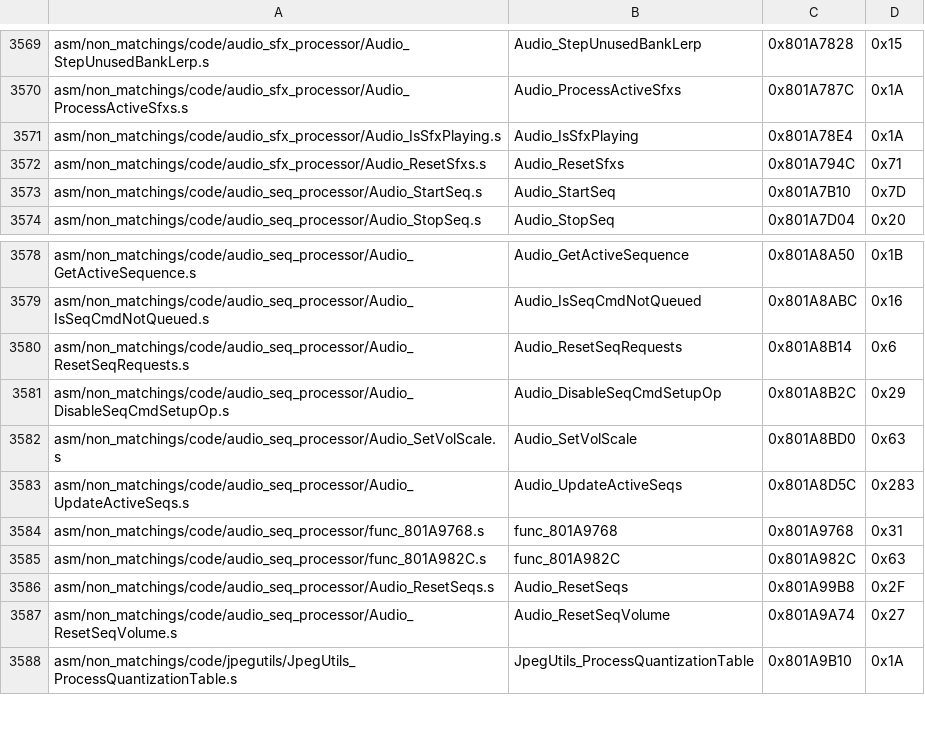
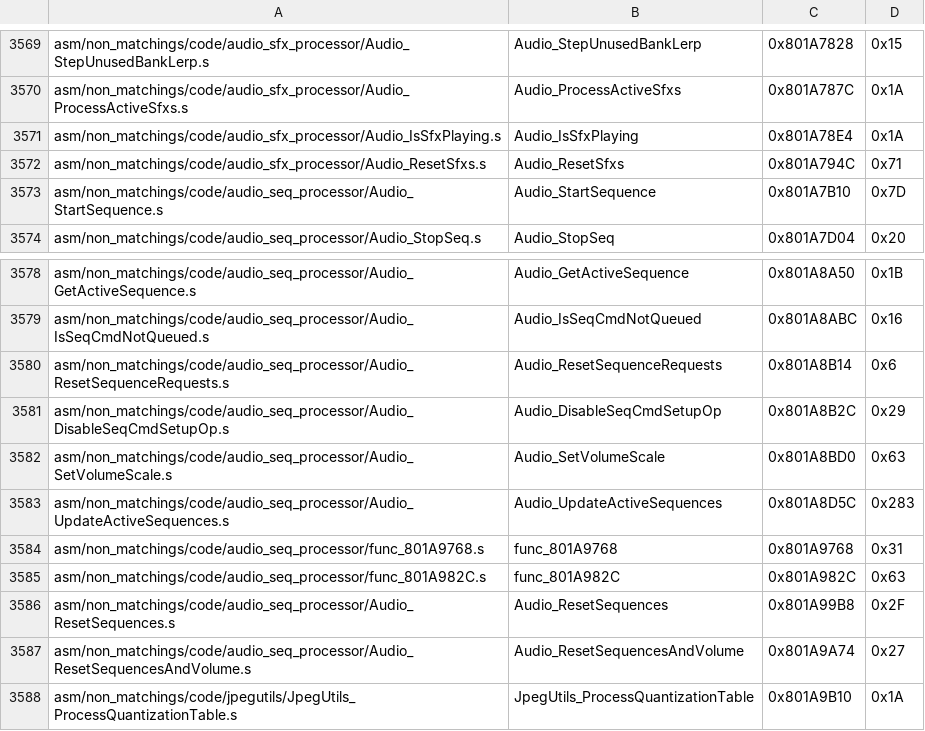
Before and after one commit to engineer124/mm, a CSV file: tools/sizes/code_functions.csv, drawn as a sheet; only a part is shown, gaps mark what is left out.

```diff
--- a/tools/sizes/code_functions.csv
+++ b/tools/sizes/code_functions.csv
@@ -3572,3 +3572,3 @@ asm/non_matchings/code/audio_sfx_processor/Audio_IsSfxPlaying.s,Audio_IsSfxPlayi
 asm/non_matchings/code/audio_sfx_processor/Audio_ResetSfxs.s,Audio_ResetSfxs,0x801A794C,0x71
-asm/non_matchings/code/audio_seq_processor/Audio_StartSeq.s,Audio_StartSeq,0x801A7B10,0x7D
+asm/non_matchings/code/audio_seq_processor/Audio_StartSequence.s,Audio_StartSequence,0x801A7B10,0x7D
 asm/non_matchings/code/audio_seq_processor/Audio_StopSeq.s,Audio_StopSeq,0x801A7D04,0x20
@@ -3579,10 +3579,10 @@ asm/non_matchings/code/audio_seq_processor/Audio_GetActiveSequence.s,Audio_GetAc
 asm/non_matchings/code/audio_seq_processor/Audio_IsSeqCmdNotQueued.s,Audio_IsSeqCmdNotQueued,0x801A8ABC,0x16
-asm/non_matchings/code/audio_seq_processor/Audio_ResetSeqRequests.s,Audio_ResetSeqRequests,0x801A8B14,0x6
+asm/non_matchings/code/audio_seq_processor/Audio_ResetSequenceRequests.s,Audio_ResetSequenceRequests,0x801A8B14,0x6
 asm/non_matchings/code/audio_seq_processor/Audio_DisableSeqCmdSetupOp.s,Audio_DisableSeqCmdSetupOp,0x801A8B2C,0x29
-asm/non_matchings/code/audio_seq_processor/Audio_SetVolScale.s,Audio_SetVolScale,0x801A8BD0,0x63
-asm/non_matchings/code/audio_seq_processor/Audio_UpdateActiveSeqs.s,Audio_UpdateActiveSeqs,0x801A8D5C,0x283
+asm/non_matchings/code/audio_seq_processor/Audio_SetVolumeScale.s,Audio_SetVolumeScale,0x801A8BD0,0x63
+asm/non_matchings/code/audio_seq_processor/Audio_UpdateActiveSequences.s,Audio_UpdateActiveSequences,0x801A8D5C,0x283
 asm/non_matchings/code/audio_seq_processor/func_801A9768.s,func_801A9768,0x801A9768,0x31
 asm/non_matchings/code/audio_seq_processor/func_801A982C.s,func_801A982C,0x801A982C,0x63
-asm/non_matchings/code/audio_seq_processor/Audio_ResetSeqs.s,Audio_ResetSeqs,0x801A99B8,0x2F
-asm/non_matchings/code/audio_seq_processor/Audio_ResetSeqVolume.s,Audio_ResetSeqVolume,0x801A9A74,0x27
+asm/non_matchings/code/audio_seq_processor/Audio_ResetSequences.s,Audio_ResetSequences,0x801A99B8,0x2F
+asm/non_matchings/code/audio_seq_processor/Audio_ResetSequencesAndVolume.s,Audio_ResetSequencesAndVolume,0x801A9A74,0x27
 asm/non_matchings/code/jpegutils/JpegUtils_ProcessQuantizationTable.s,JpegUtils_ProcessQuantizationTable,0x801A9B10,0x1A
```
Also changed, not shown: 8 other files.
